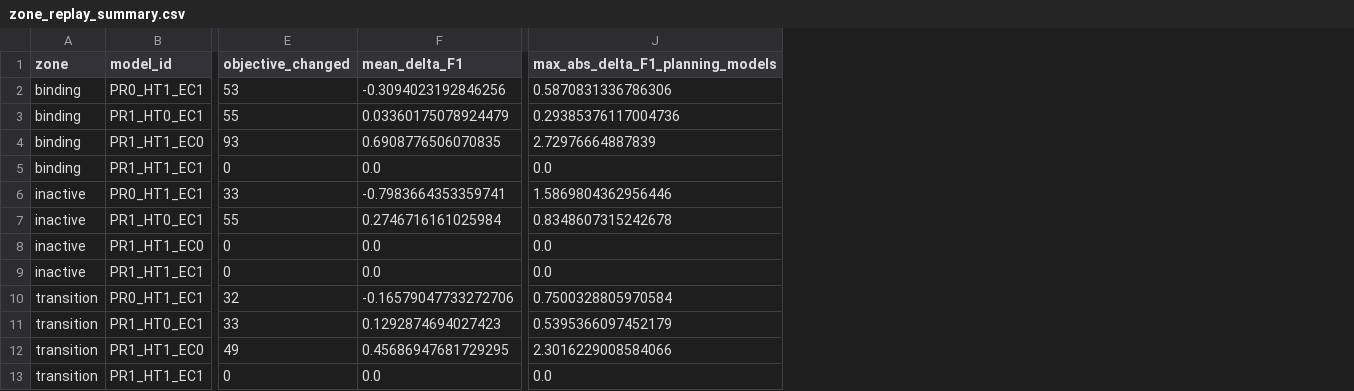
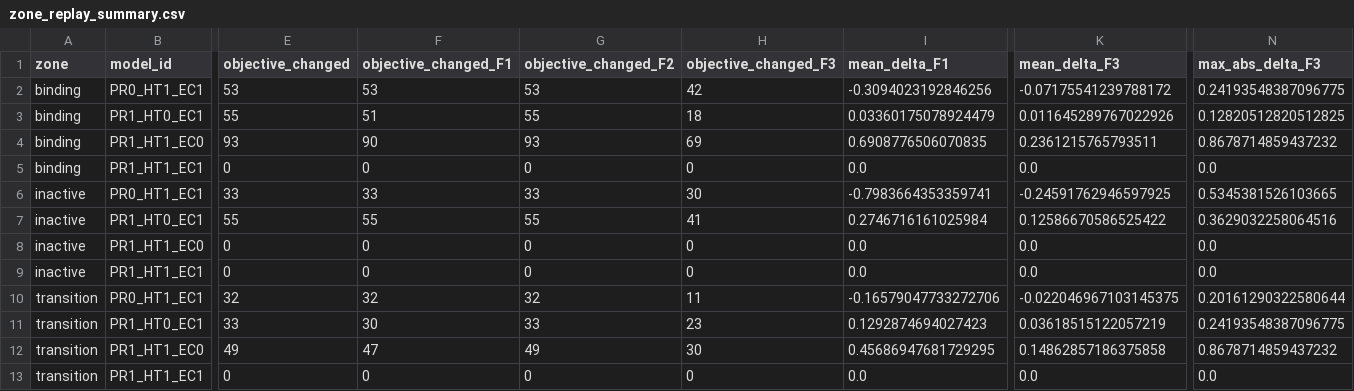
Before and after one commit to li-kai-kai/vrp-research, a CSV file: outputs/mechanism_probe_audit/zone_replay_summary.csv, drawn as a sheet; only a part is shown, gaps mark what is left out; removed rows and columns are numbered as before the commit, all else as after; the diff names each change by its address in the sheet, - before the commit and + after, or states it on an @@ line.

```diff
--- a/outputs/mechanism_probe_audit/zone_replay_summary.csv
+++ b/outputs/mechanism_probe_audit/zone_replay_summary.csv
+column F (objective_changed_F1), rows 2-13: 53 | 51 | 90 | 0 | 33 | 55 | 0 | 0 | 32 | 30 | 47 | 0
+column G (objective_changed_F2), rows 2-13: 53 | 55 | 93 | 0 | 33 | 55 | 0 | 0 | 32 | 33 | 49 | 0
+column H (objective_changed_F3), rows 2-13: 42 | 18 | 69 | 0 | 30 | 41 | 0 | 0 | 11 | 23 | 30 | 0
+column K (mean_delta_F3), rows 2-13: -0.07175541239788172 | 0.011645289767022926 | 0.2361215765793511 | 0.0 | -0.24591762946597925 | 0.12586670586525422 | 0.0 | 0.0 | -0.022046967103145375 | 0.03618515122057219 | 0.14862857186375858 | 0.0
-column J (max_abs_delta_F1_planning_models), rows 2-13: 0.5870831336786306 | 0.29385376117004736 | 2.72976664887839 | 0.0 | 1.5869804362956446 | 0.8348607315242678 | 0.0 | 0.0 | 0.7500328805970584 | 0.5395366097452179 | 2.3016229008584066 | 0.0
+column N (max_abs_delta_F3), rows 2-13: 0.24193548387096775 | 0.12820512820512825 | 0.8678714859437232 | 0.0 | 0.5345381526103665 | 0.3629032258064516 | 0.0 | 0.0 | 0.20161290322580644 | 0.24193548387096775 | 0.8678714859437232 | 0.0
```
Also changed, not shown: 9 other files.
